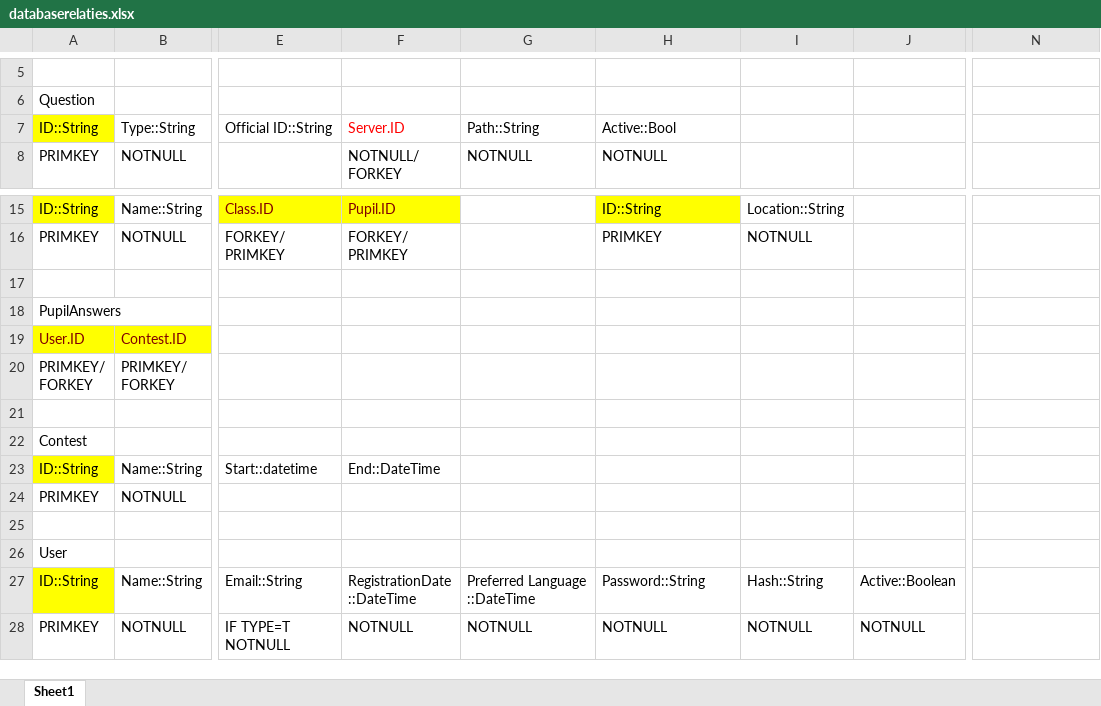
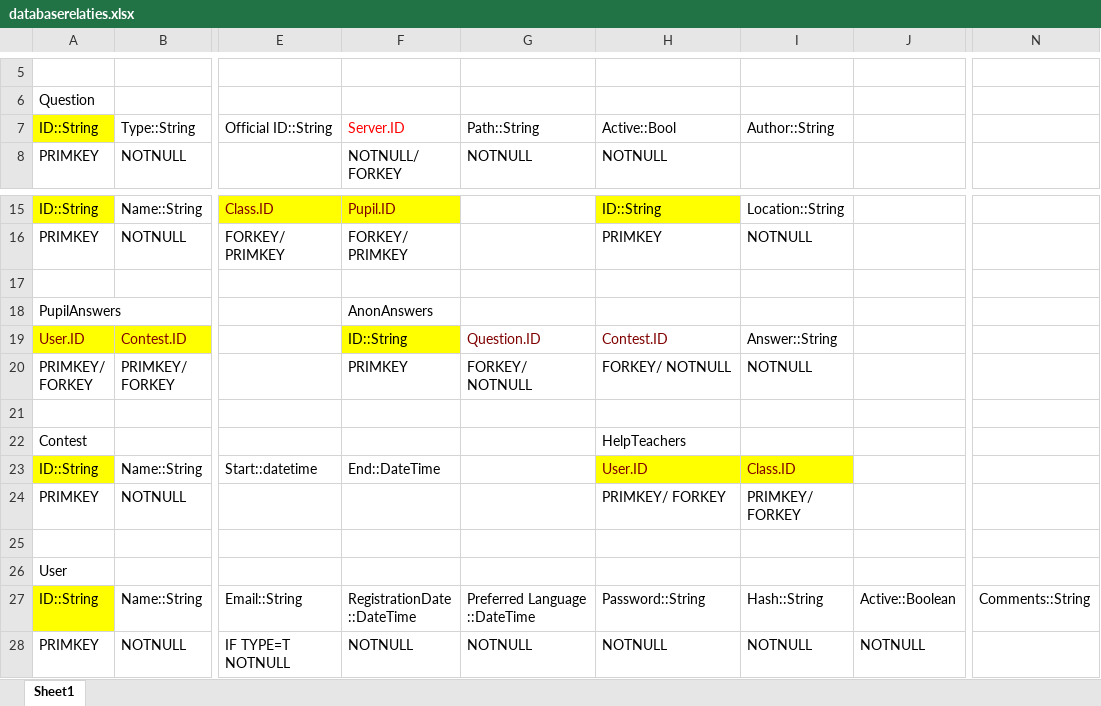
Before and after one commit to SanderDemeester/avank-bebras, an Excel workbook: design/database/databaserelaties.xlsx, sheet Sheet1, drawn as a sheet; only a part is shown, gaps mark what is left out; values as stored, in another font and other column widths than the file's, no borders; ↵ is a line break in a cell; the diff names each change by its address in the sheet, - before the commit and + after, or states it on an @@ line.

```diff
--- a/design/database/databaserelaties.xlsx (sheet Sheet1)
+++ b/design/database/databaserelaties.xlsx (sheet Sheet1)
-I7: (empty)
+I7: Author::String
-F18: (empty)
+F18: AnonAnswers
-F19: (empty)
+F19: ID::String
-F19 fill: none
+F19 fill: #FFFF00
-G19: (empty)
+G19: Question.ID
-H19: (empty)
+H19: Contest.ID
-I19: (empty)
+I19: Answer::String
-F20: (empty)
+F20: PRIMKEY
-G20: (empty)
+G20: FORKEY/ ↵ NOTNULL
-H20: (empty)
+H20: FORKEY/ NOTNULL
-I20: (empty)
+I20: NOTNULL
-H22: (empty)
+H22: HelpTeachers
-H23: (empty)
+H23: User.ID
-H23:I23 fill: none
+H23:I23 fill: #FFFF00
-I23: (empty)
+I23: Class.ID
-H24: (empty)
+H24: PRIMKEY/ FORKEY
-I24: (empty)
+I24: PRIMKEY/ ↵ FORKEY
-N27: (empty)
+N27: Comments::String
```
Also changed, not shown: 6 other files.
